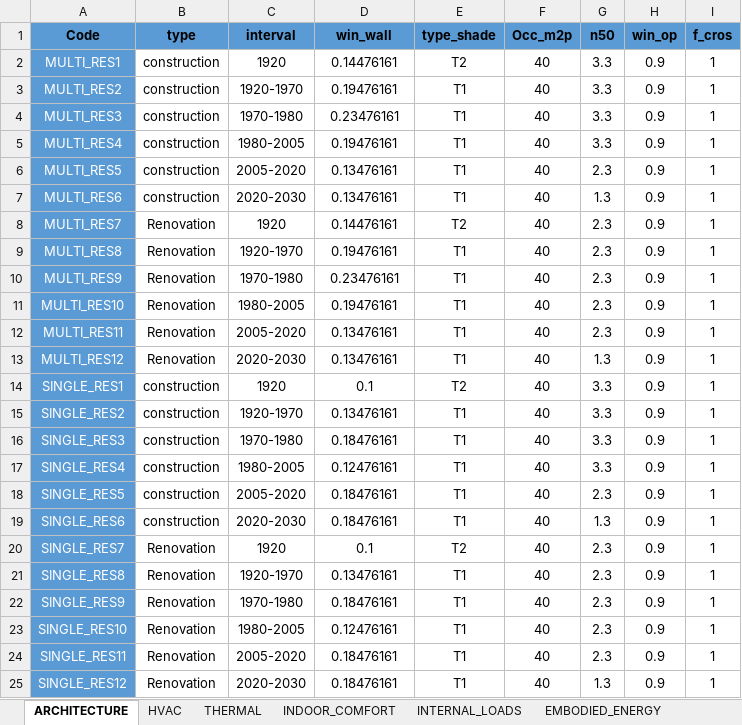
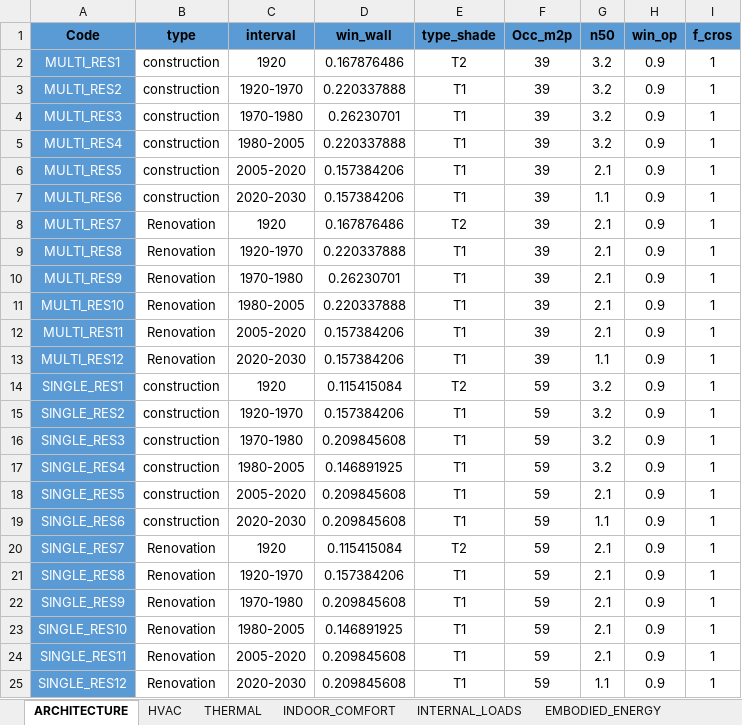
Before and after one commit to muehleisen/CEAforArcGIS, an Excel workbook: cea/databases/CH/Archetypes1/Archetypes_properties.xlsx, sheet ARCHITECTURE, drawn as a sheet; only a part is shown; values as stored, in another font and other column widths than the file's, no borders; the diff covers the shown part only; the diff names each change by its address in the sheet, - before the commit and + after, or states it on an @@ line.

```diff
--- a/cea/databases/CH/Archetypes1/Archetypes_properties.xlsx (sheet ARCHITECTURE)
+++ b/cea/databases/CH/Archetypes1/Archetypes_properties.xlsx (sheet ARCHITECTURE)
-D2 (win_wall): 0.14476161
+D2 (win_wall): 0.167876486
-F2:F13 (Occ_m2p): 40
+F2:F13 (Occ_m2p): 39
-G2:G5 (n50): 3.3
+G2:G5 (n50): 3.2
-D3 (win_wall): 0.19476161
+D3 (win_wall): 0.220337888
-D4 (win_wall): 0.23476161
+D4 (win_wall): 0.26230701
-D5 (win_wall): 0.19476161
+D5 (win_wall): 0.220337888
-D6:D7 (win_wall): 0.13476161
+D6:D7 (win_wall): 0.157384206
-G6 (n50): 2.3
+G6 (n50): 2.1
-G7 (n50): 1.3
+G7 (n50): 1.1
-D8 (win_wall): 0.14476161
+D8 (win_wall): 0.167876486
-G8:G12 (n50): 2.3
+G8:G12 (n50): 2.1
-D9 (win_wall): 0.19476161
+D9 (win_wall): 0.220337888
-D10 (win_wall): 0.23476161
+D10 (win_wall): 0.26230701
-D11 (win_wall): 0.19476161
+D11 (win_wall): 0.220337888
-D12:D13 (win_wall): 0.13476161
+D12:D13 (win_wall): 0.157384206
-G13 (n50): 1.3
+G13 (n50): 1.1
-D14 (win_wall): 0.1
+D14 (win_wall): 0.115415084
-F14:F25 (Occ_m2p): 40
+F14:F25 (Occ_m2p): 59
-G14:G17 (n50): 3.3
+G14:G17 (n50): 3.2
-D15 (win_wall): 0.13476161
+D15 (win_wall): 0.157384206
-D16 (win_wall): 0.18476161
+D16 (win_wall): 0.209845608
-D17 (win_wall): 0.12476161
+D17 (win_wall): 0.146891925
-D18:D19 (win_wall): 0.18476161
+D18:D19 (win_wall): 0.209845608
-G18 (n50): 2.3
+G18 (n50): 2.1
-G19 (n50): 1.3
+G19 (n50): 1.1
-D20 (win_wall): 0.1
+D20 (win_wall): 0.115415084
-G20:G24 (n50): 2.3
+G20:G24 (n50): 2.1
-D21 (win_wall): 0.13476161
+D21 (win_wall): 0.157384206
-D22 (win_wall): 0.18476161
+D22 (win_wall): 0.209845608
-D23 (win_wall): 0.12476161
+D23 (win_wall): 0.146891925
-D24:D25 (win_wall): 0.18476161
+D24:D25 (win_wall): 0.209845608
-G25 (n50): 1.3
+G25 (n50): 1.1
```
Also changed, not shown: 468 edited cells elsewhere in this sheet, sheet THERMAL, sheet INDOOR_COMFORT, cea/databases/CH/Archetypes0/Archetypes_properties.xlsx, cea/databases/CH/Archetypes0/Archetypes_schedules.xlsx, 9 other files.
